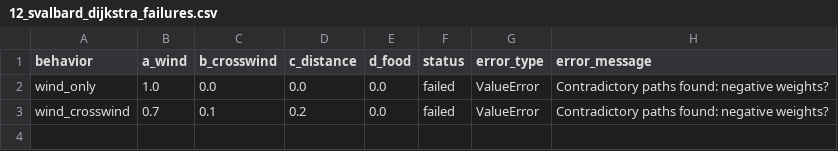
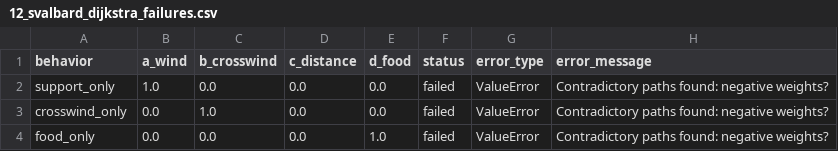
Before and after one commit to Templemars/hex-flyway-probability, a CSV file: results/tables/12_svalbard_dijkstra_failures.csv, drawn as a sheet.

```diff
--- a/results/tables/12_svalbard_dijkstra_failures.csv
+++ b/results/tables/12_svalbard_dijkstra_failures.csv
@@ -1,3 +1,4 @@
 behavior,a_wind,b_crosswind,c_distance,d_food,status,error_type,error_message
-wind_only,1.0,0.0,0.0,0.0,failed,ValueError,Contradictory paths found: negative weights?
-wind_crosswind,0.7,0.1,0.2,0.0,failed,ValueError,Contradictory paths found: negative weights?
+support_only,1.0,0.0,0.0,0.0,failed,ValueError,Contradictory paths found: negative weights?
+crosswind_only,0.0,1.0,0.0,0.0,failed,ValueError,Contradictory paths found: negative weights?
+food_only,0.0,0.0,0.0,1.0,failed,ValueError,Contradictory paths found: negative weights?
```
Also changed, not shown: results/tables/12_svalbard_dijkstra_summary.csv, 6 other files.
